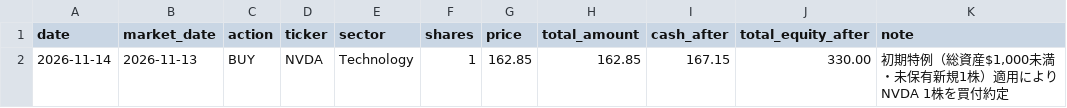
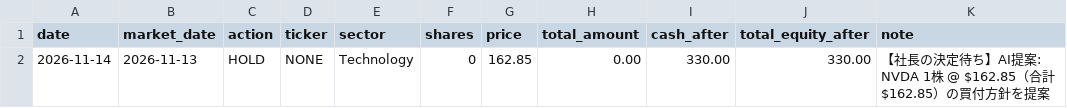
Before and after one commit to nexobam/ai-investment-firm, a CSV file: data/trade_history.csv, drawn as a sheet.

```diff
--- a/data/trade_history.csv
+++ b/data/trade_history.csv
@@ -1,2 +1,2 @@
 date,market_date,action,ticker,sector,shares,price,total_amount,cash_after,total_equity_after,note
-2026-11-14,2026-11-13,BUY,NVDA,Technology,1,162.85,162.85,167.15,330.00,"初期特例（総資産$1,000未満・未保有新規1株）適用により NVDA 1株を買付約定"
+2026-11-14,2026-11-13,HOLD,NONE,Technology,0,162.85,0.00,330.00,330.00,【社長の決定待ち】AI提案: NVDA 1株 @ $162.85（合計 $162.85）の買付方針を提案
```
Also changed, not shown: 7 other files.
